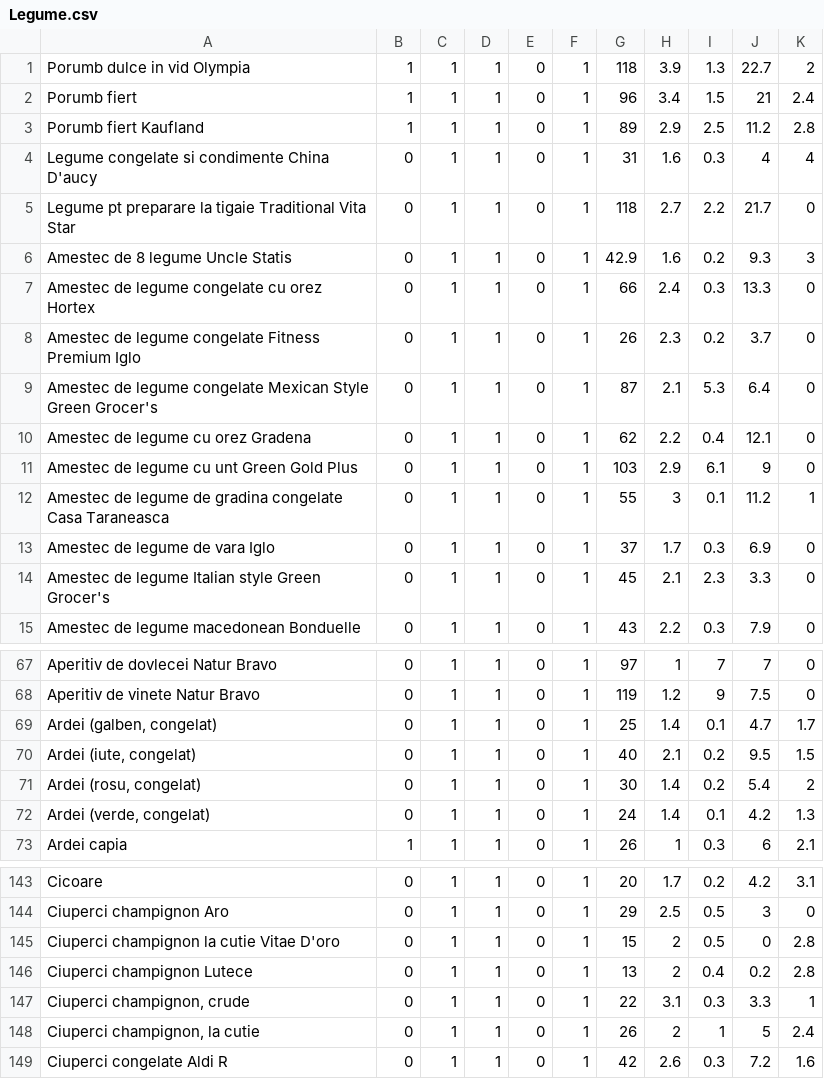
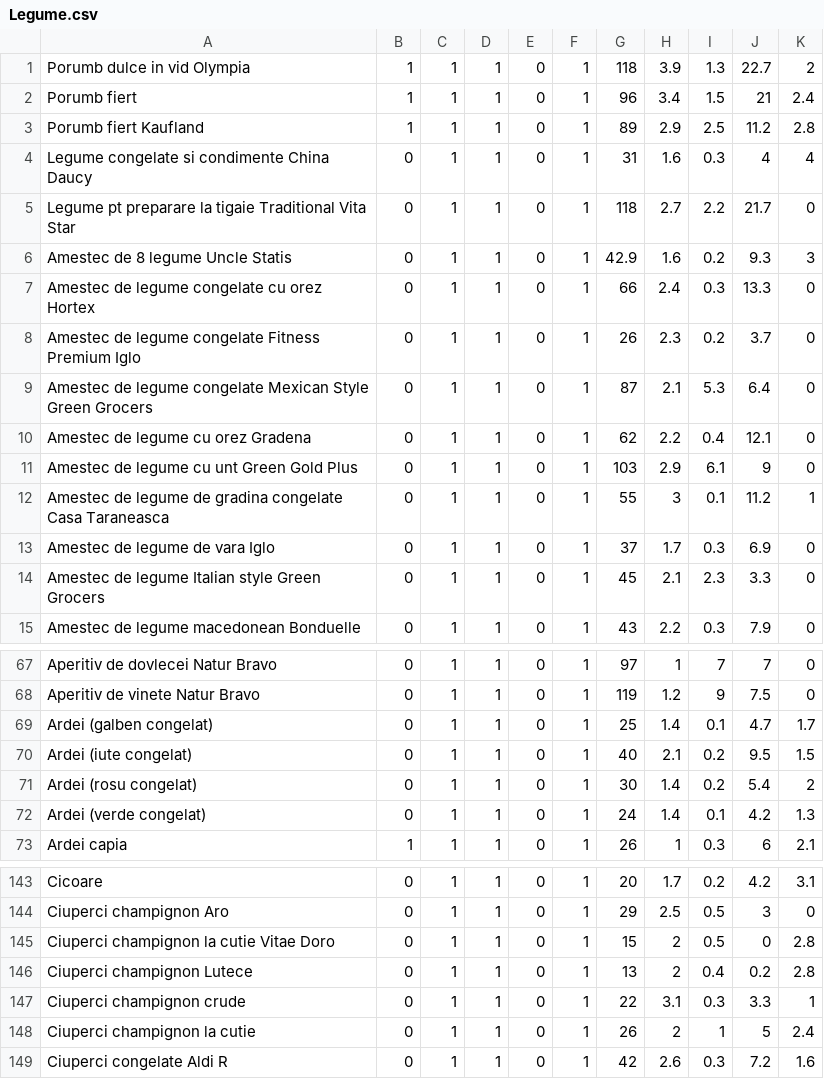
Before and after one commit to Fluffy-Minions/Intelligent-Diet-Arrangement-System, a CSV file: DB_ready_data/Legume.csv, drawn as a sheet; only a part is shown, gaps mark what is left out; the diff covers the shown part only.

```diff
--- a/DB_ready_data/Legume.csv
+++ b/DB_ready_data/Legume.csv
@@ -3,3 +3,3 @@ Porumb fiert,1,1,1,0,1,96,3.4,1.5,21,2.4
 Porumb fiert Kaufland,1,1,1,0,1,89,2.9,2.5,11.2,2.8
- Legume congelate si condimente China D'aucy,0,1,1,0,1,31,1.6,0.3,4,4
+ Legume congelate si condimente China Daucy,0,1,1,0,1,31,1.6,0.3,4,4
  Legume pt preparare la tigaie Traditional Vita Star,0,1,1,0,1,118,2.7,2.2,21.7,0
@@ -8,3 +8,3 @@ Amestec de legume congelate cu orez Hortex,0,1,1,0,1,66,2.4,0.3,13.3,0
 Amestec de legume congelate Fitness Premium Iglo,0,1,1,0,1,26,2.3,0.2,3.7,0
-Amestec de legume congelate Mexican Style Green Grocer's,0,1,1,0,1,87,2.1,5.3,6.4,0
+Amestec de legume congelate Mexican Style Green Grocers,0,1,1,0,1,87,2.1,5.3,6.4,0
 Amestec de legume cu orez Gradena,0,1,1,0,1,62,2.2,0.4,12.1,0
@@ -13,3 +13,3 @@ Amestec de legume de gradina congelate Casa Taraneasca,0,1,1,0,1,55,3,0.1,11.2,1
 Amestec de legume de vara Iglo,0,1,1,0,1,37,1.7,0.3,6.9,0
-Amestec de legume Italian style Green Grocer's,0,1,1,0,1,45,2.1,2.3,3.3,0
+Amestec de legume Italian style Green Grocers,0,1,1,0,1,45,2.1,2.3,3.3,0
 Amestec de legume macedonean Bonduelle,0,1,1,0,1,43,2.2,0.3,7.9,0
@@ -68,6 +68,6 @@ Aperitiv de dovlecei Natur Bravo,0,1,1,0,1,97,1,7,7,0
 Aperitiv de vinete Natur Bravo,0,1,1,0,1,119,1.2,9,7.5,0
-"Ardei (galben, congelat)",0,1,1,0,1,25,1.4,0.1,4.7,1.7
-"Ardei (iute, congelat)",0,1,1,0,1,40,2.1,0.2,9.5,1.5
-"Ardei (rosu, congelat)",0,1,1,0,1,30,1.4,0.2,5.4,2
-"Ardei (verde, congelat)",0,1,1,0,1,24,1.4,0.1,4.2,1.3
+Ardei (galben  congelat),0,1,1,0,1,25,1.4,0.1,4.7,1.7
+Ardei (iute  congelat),0,1,1,0,1,40,2.1,0.2,9.5,1.5
+Ardei (rosu  congelat),0,1,1,0,1,30,1.4,0.2,5.4,2
+Ardei (verde  congelat),0,1,1,0,1,24,1.4,0.1,4.2,1.3
 Ardei capia,1,1,1,0,1,26,1,0.3,6,2.1
@@ -144,6 +144,6 @@ Cicoare,0,1,1,0,1,20,1.7,0.2,4.2,3.1
 Ciuperci champignon Aro,0,1,1,0,1,29,2.5,0.5,3,0
-Ciuperci champignon la cutie Vitae D'oro,0,1,1,0,1,15,2,0.5,0,2.8
+Ciuperci champignon la cutie Vitae Doro,0,1,1,0,1,15,2,0.5,0,2.8
 Ciuperci champignon Lutece,0,1,1,0,1,13,2,0.4,0.2,2.8
-"Ciuperci champignon, crude",0,1,1,0,1,22,3.1,0.3,3.3,1
-"Ciuperci champignon, la cutie",0,1,1,0,1,26,2,1,5,2.4
+Ciuperci champignon  crude,0,1,1,0,1,22,3.1,0.3,3.3,1
+Ciuperci champignon  la cutie,0,1,1,0,1,26,2,1,5,2.4
 Ciuperci congelate Aldi R,0,1,1,0,1,42,2.6,0.3,7.2,1.6
```
Also changed, not shown: 27 edited cells elsewhere in this file, DB_ready_data/Cereale.csv, DB_ready_data/Dulciuri.csv, 11 other files.
